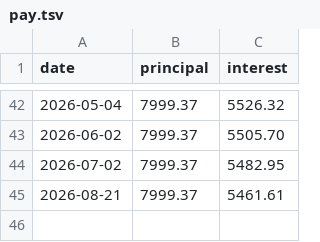
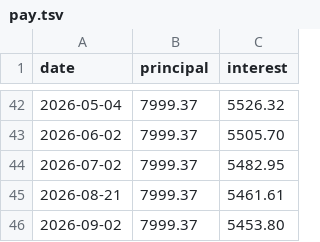
Before and after one commit to songzy12/loan_pay_viz, a TSV file: input/pay.tsv, drawn as a sheet; only a part is shown, gaps mark what is left out.

Commit message:
Update data up to 2026 Sept.

```diff
--- a/input/pay.tsv
+++ b/input/pay.tsv
@@ -45 +45,2 @@ date	principal	interest
 2026-08-21	7999.37	5461.61
+2026-09-02	7999.37	5453.80
```
Also changed, not shown: 2 other files.
